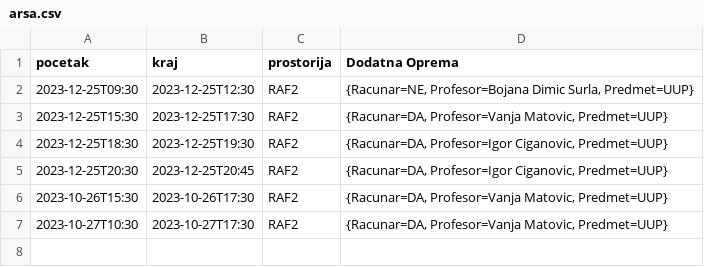
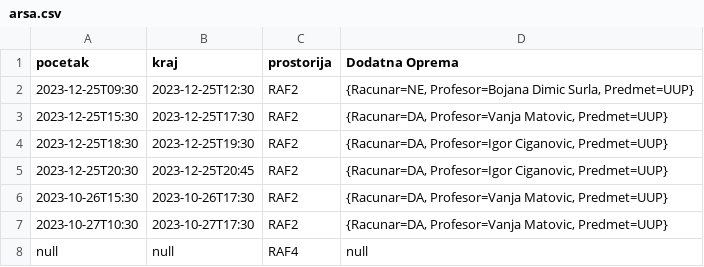
Before and after one commit to Rokl123/SoftverskeKomponente, a CSV file: Implementacija1/src/arsa.csv, drawn as a sheet.

```diff
--- a/Implementacija1/src/arsa.csv
+++ b/Implementacija1/src/arsa.csv
@@ -7 +7,2 @@
 "2023-10-27T10:30","2023-10-27T17:30","RAF2","{Racunar=DA, Profesor=Vanja Matovic, Predmet=UUP}"
+"null","null","RAF4","null"
```
Also changed, not shown: 10 other files.
